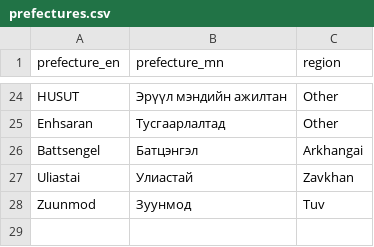
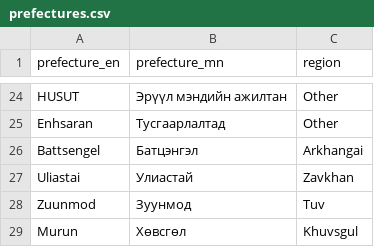
Before and after one commit to covid19mn/covid19japan-data, a CSV file: src/statusboard/prefectures.csv, drawn as a sheet; only a part is shown, gaps mark what is left out.

Commit message:
Add region

```diff
--- a/src/statusboard/prefectures.csv
+++ b/src/statusboard/prefectures.csv
@@ -28 +28,2 @@ Uliastai,Улиастай,Zavkhan
 Zuunmod,Зуунмод,Tuv
+Murun,Хөвсгөл,Khuvsgul
```
